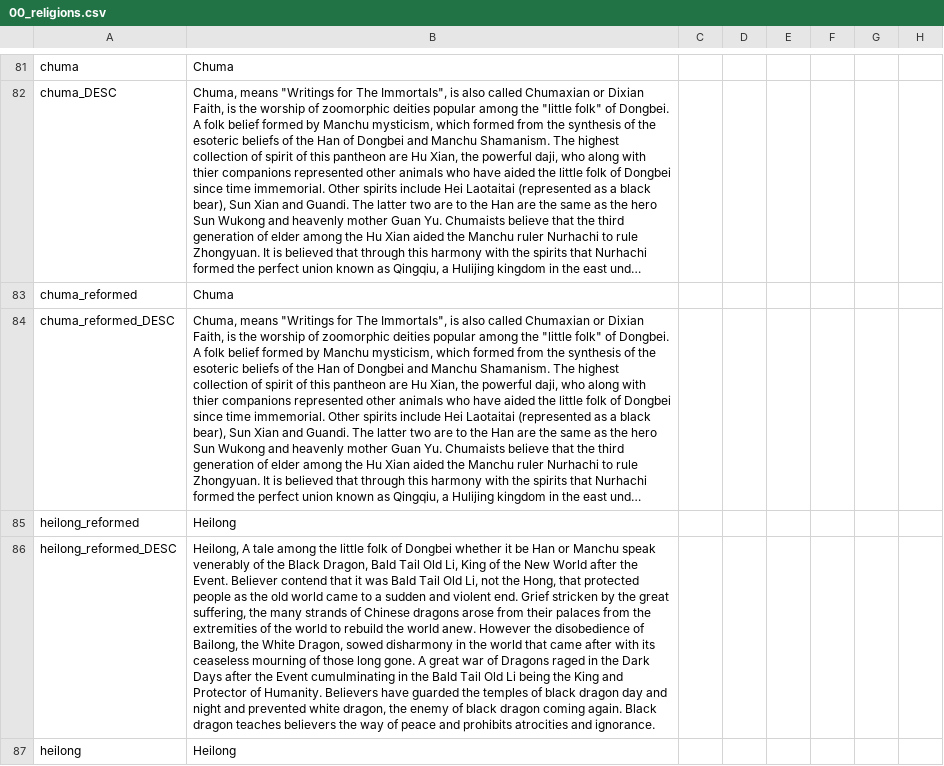
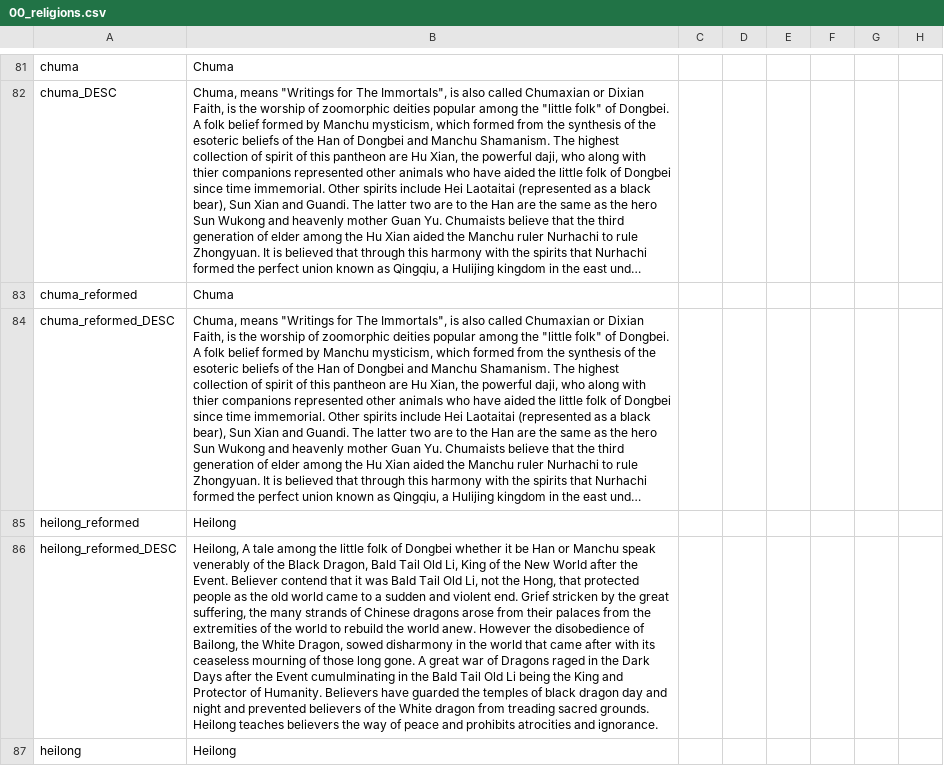
Before and after one commit to derdang/posttoyo, a CSV file: After the End Orientalis/localisation/00_religions.csv, drawn as a sheet; only a part is shown, gaps mark what is left out; long unchanged cells end in …; the diff covers the shown part only; the diff names each change by its address in the sheet, - before the commit and + after, or states it on an @@ line.

```diff
--- a/After the End Orientalis/localisation/00_religions.csv
+++ b/After the End Orientalis/localisation/00_religions.csv
-B86: …and prevented white dragon, the enemy of black dragon coming again. Black dragon teaches believers…
+B86: …and prevented believers of the White dragon from treading sacred grounds. Heilong teaches believers…
```
Also changed, not shown: 11 added rows and 3 edited cells elsewhere in this file, After the End Orientalis/localisation/00_cultures.csv, 7 other files.
